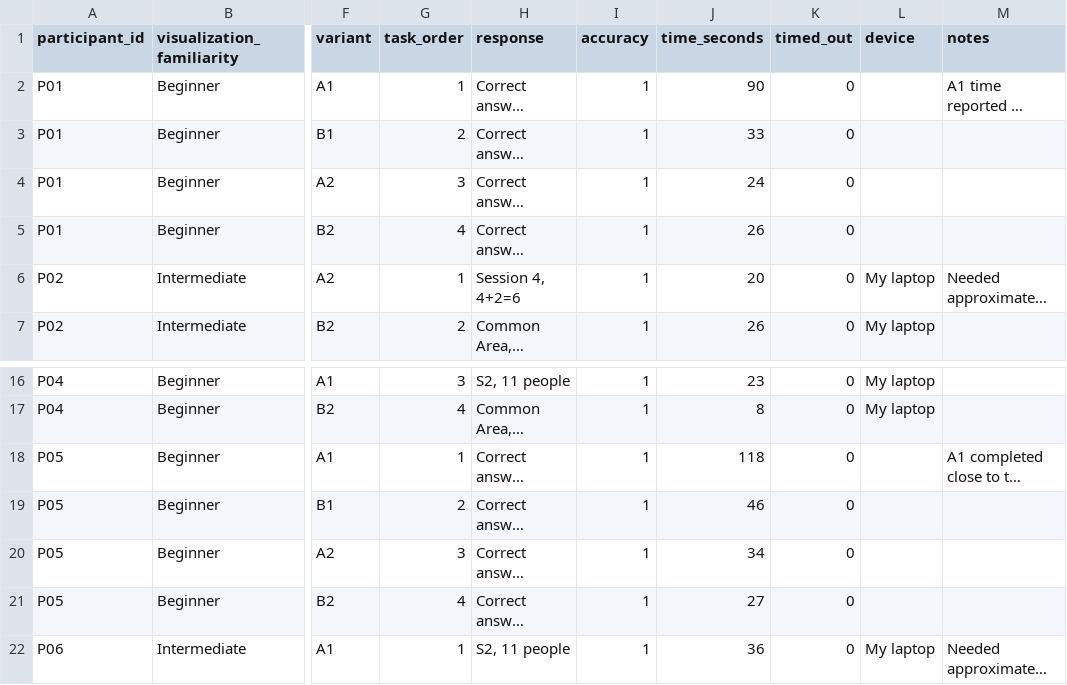
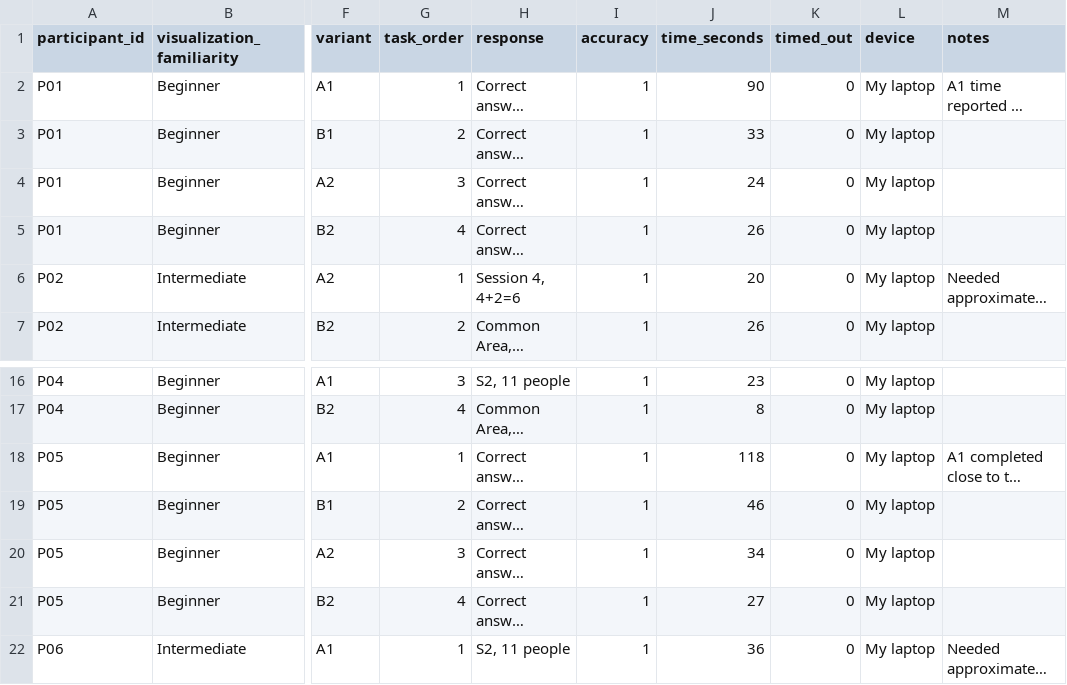
Before and after one commit to adhvetha0304/CS424_Assignment1, a CSV file: assignment3/study/results.csv, drawn as a sheet; only a part is shown, gaps mark what is left out; long unchanged cells end in …; the diff names each change by its address in the sheet, - before the commit and + after, or states it on an @@ line.

Commit message:
Correct participant device information

```diff
--- a/assignment3/study/results.csv
+++ b/assignment3/study/results.csv
-L2:L5 (device): (empty)
+L2:L5 (device): My laptop
-L18:L21 (device): (empty)
+L18:L21 (device): My laptop
```
